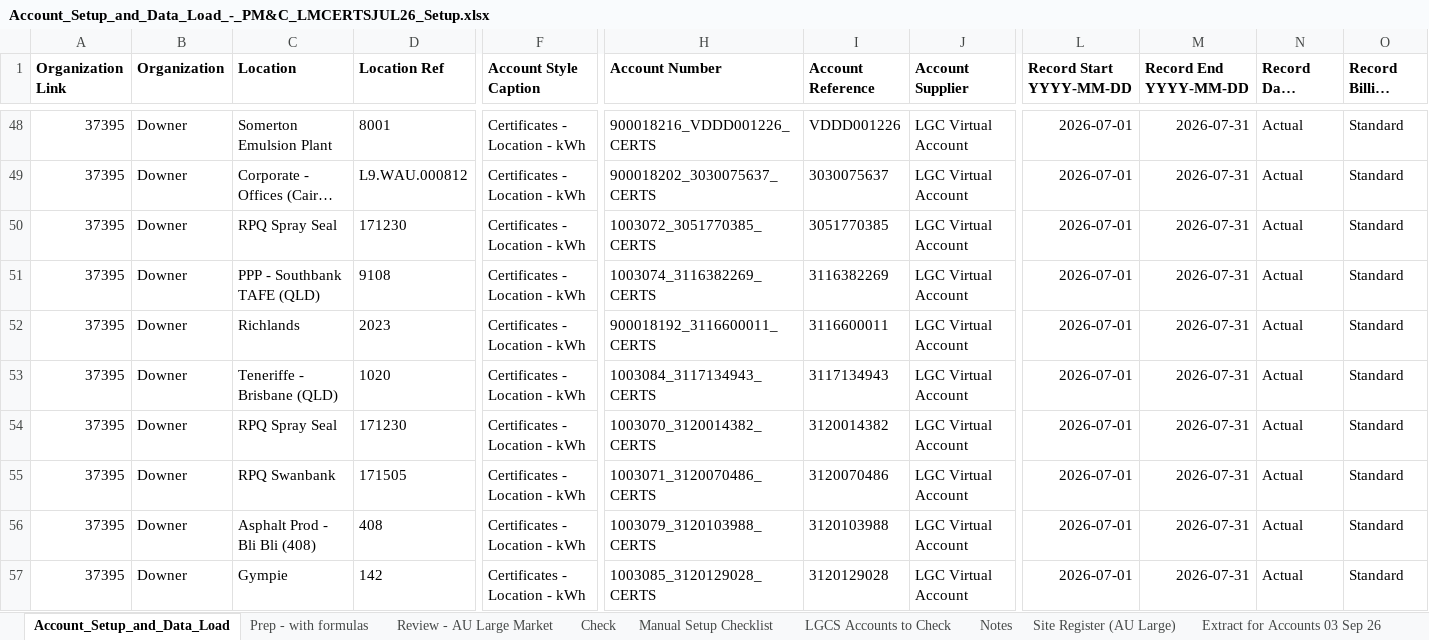
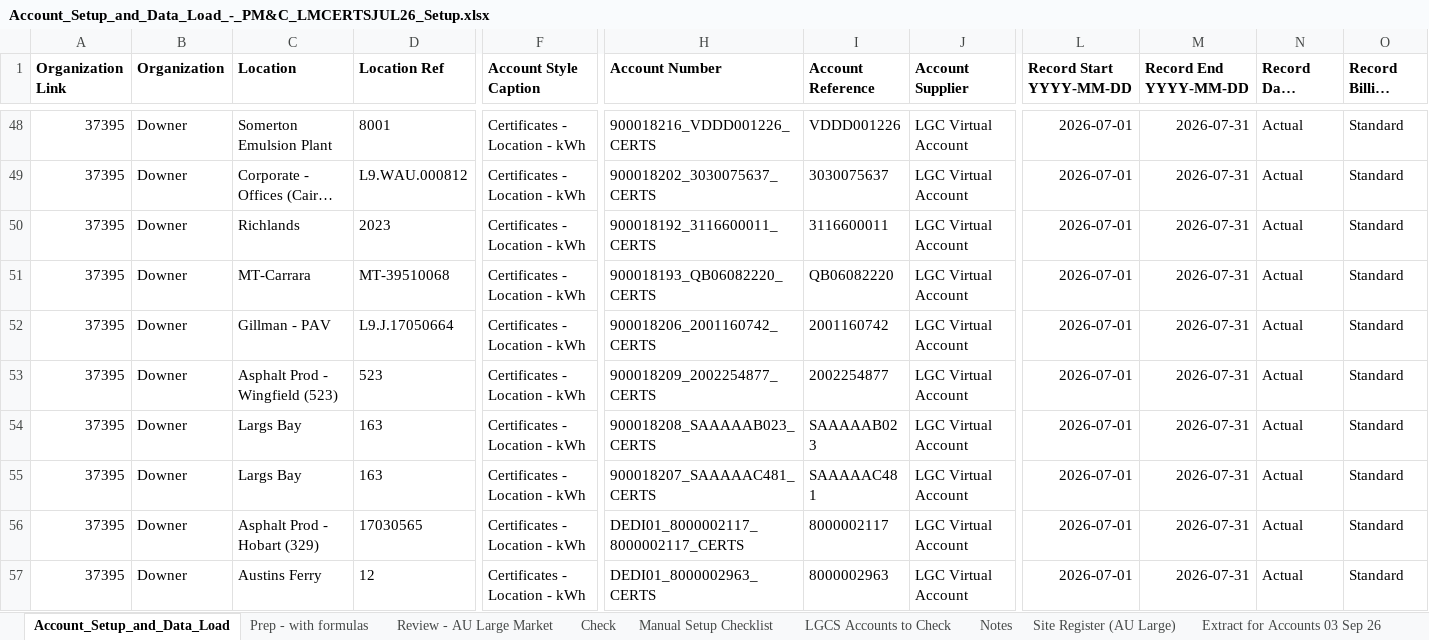
Before and after one commit to itschriswang/Monthly-Revenue-Uploads, an Excel workbook: Large Market Certificates/Account_Setup_and_Data_Load_-_PM&C_LMCERTSJUL26_Setup.xlsx, sheet Account_Setup_and_Data_Load, drawn as a sheet; only a part is shown, gaps mark what is left out; the shorter side is filled out with more unchanged rows; long unchanged cells end in …; values as stored, in another font and other column widths than the file's, no borders; rows hold the shown columns only; the diff covers the shown part only; the diff names each change by its address in the sheet, - before the commit and + after, or states it on an @@ line.

```diff
--- a/Large Market Certificates/Account_Setup_and_Data_Load_-_PM&C_LMCERTSJUL26_Setup.xlsx (sheet Account_Setup_and_Data_Load)
+++ b/Large Market Certificates/Account_Setup_and_Data_Load_-_PM&C_LMCERTSJUL26_Setup.xlsx (sheet Account_Setup_and_Data_Load)
-row 50: 37395 | Downer | RPQ Spray Seal | 171230 | Certificates - Location - kWh | 1003072_3051770385_CERTS | 3051770385 | LGC Virtual Account | 2026-07-01 | 2026-07-31 | Actual | Standard
-row 51: 37395 | Downer | PPP - Southbank TAFE (QLD) | 9108 | Certificates - Location - kWh | 1003074_3116382269_CERTS | 3116382269 | LGC Virtual Account | 2026-07-01 | 2026-07-31 | Actual | Standard
-row 53: 37395 | Downer | Teneriffe - Brisbane (QLD) | 1020 | Certificates - Location - kWh | 1003084_3117134943_CERTS | 3117134943 | LGC Virtual Account | 2026-07-01 | 2026-07-31 | Actual | Standard
-row 54: 37395 | Downer | RPQ Spray Seal | 171230 | Certificates - Location - kWh | 1003070_3120014382_CERTS | 3120014382 | LGC Virtual Account | 2026-07-01 | 2026-07-31 | Actual | Standard
-row 55: 37395 | Downer | RPQ Swanbank | 171505 | Certificates - Location - kWh | 1003071_3120070486_CERTS | 3120070486 | LGC Virtual Account | 2026-07-01 | 2026-07-31 | Actual | Standard
-row 56: 37395 | Downer | Asphalt Prod - Bli Bli (408) | 408 | Certificates - Location - kWh | 1003079_3120103988_CERTS | 3120103988 | LGC Virtual Account | 2026-07-01 | 2026-07-31 | Actual | Standard
-row 57: 37395 | Downer | Gympie | 142 | Certificates - Location - kWh | 1003085_3120129028_CERTS | 3120129028 | LGC Virtual Account | 2026-07-01 | 2026-07-31 | Actual | Standard
```
Also changed, not shown: 7 removed rows elsewhere in this sheet, sheet Prep - with formulas, sheet Manual Setup Checklist, sheet Review - AU Large Market, sheet LGCS Accounts to Check, sheet Extract for Accounts 03 Sep 26, sheet Check, formulas that keep their value, Large Market Certificates/Downer_Energy_Contracting_and_Budget_Summary_FY26-28_with_Envizi_accounts.xlsx, 3 other files.
